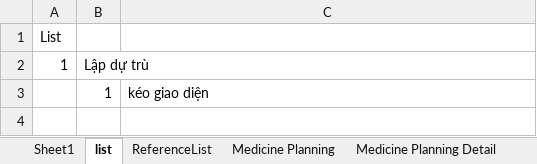
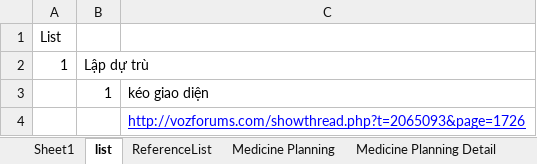
Before and after one commit to kiemhieu/medicine-website, an Excel workbook: Docs/List.xlsx, sheet list, drawn as a sheet; values as stored, in another font and other column widths than the file's, no borders; the diff names each change by its address in the sheet, - before the commit and + after, or states it on an @@ line.

```diff
--- a/Docs/List.xlsx (sheet list)
+++ b/Docs/List.xlsx (sheet list)
+row 4:  |  | http://vozforums.com/showthread.php?t=2065093&page=1726
```
Also changed, not shown: sheet Sheet1, other sheet tabs, charts or pictures.
